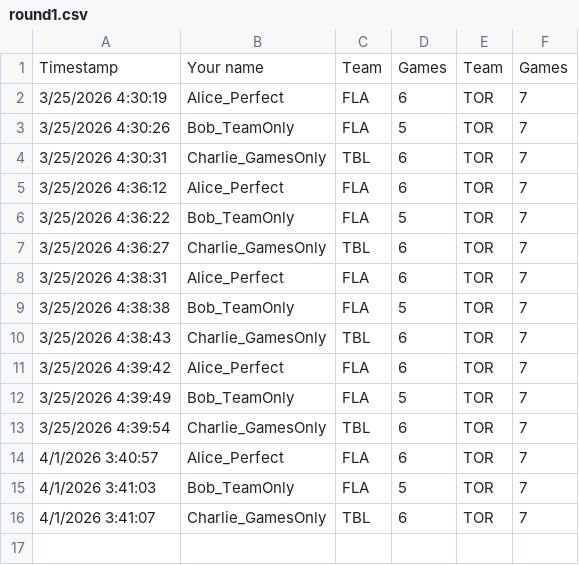
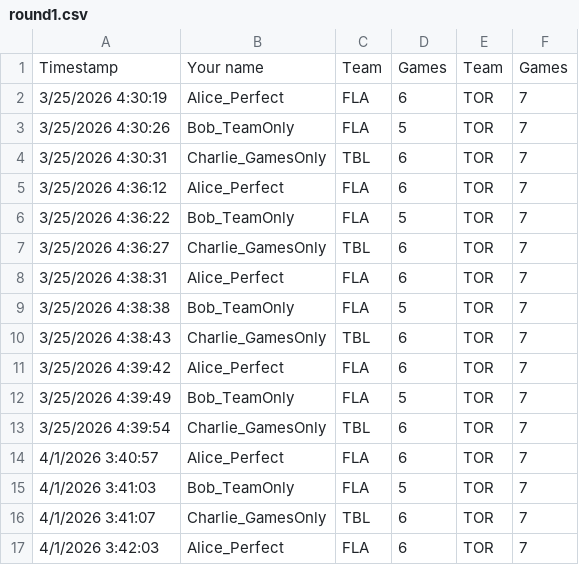
Before and after one commit to marc2982/marc2982.github.io, a CSV file: playoffs/data/archive/3000/round1.csv, drawn as a sheet; the diff names each change by its address in the sheet, - before the commit and + after, or states it on an @@ line.

Commit message:
Picks submission: Alice_Perfect

```diff
--- a/playoffs/data/archive/3000/round1.csv
+++ b/playoffs/data/archive/3000/round1.csv
+row 17: 4/1/2026 3:42:03 | Alice_Perfect | FLA | 6 | TOR | 7
```
